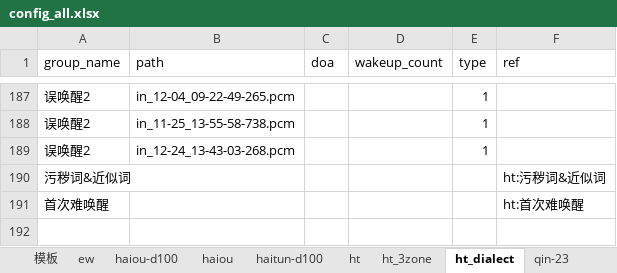
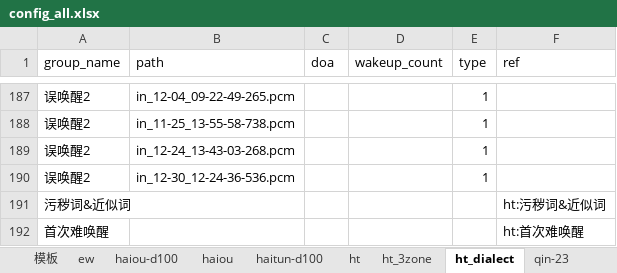
Before and after one commit to wyj365372704/car_audio_config, an Excel workbook: config_all.xlsx, sheet ht_dialect, drawn as a sheet; only a part is shown, gaps mark what is left out; values as stored, in another font and other column widths than the file's, no borders; the diff names each change by its address in the sheet, - before the commit and + after, or states it on an @@ line.

```diff
--- a/config_all.xlsx (sheet ht_dialect)
+++ b/config_all.xlsx (sheet ht_dialect)
+row 190: 误唤醒2 | in_12-30_12-24-36-536.pcm |  |  | 1
```
Also changed, not shown: sheet qin-l-d100.
